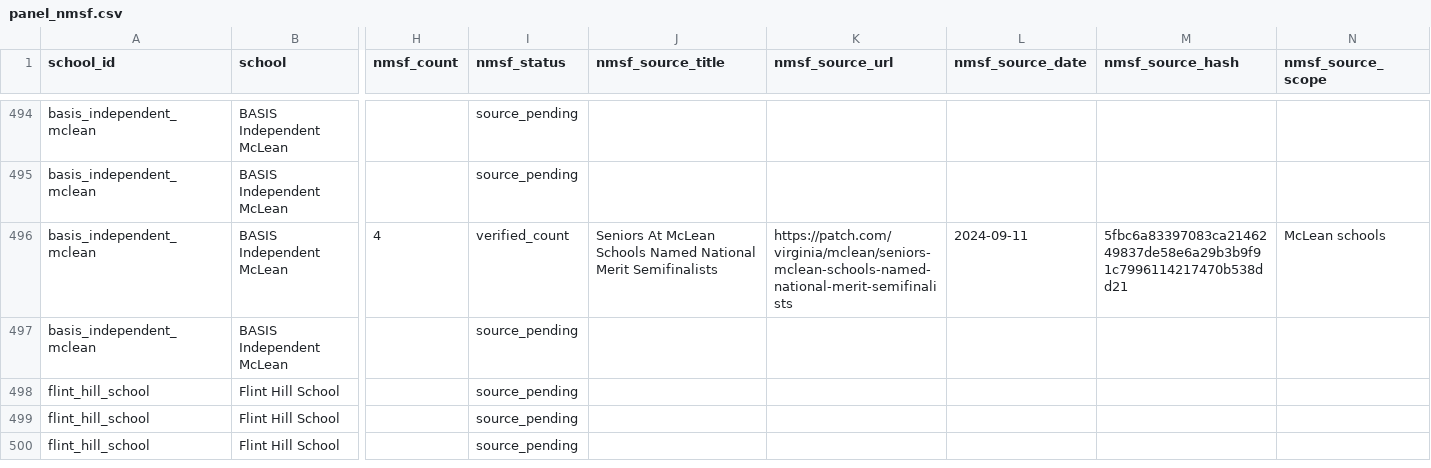
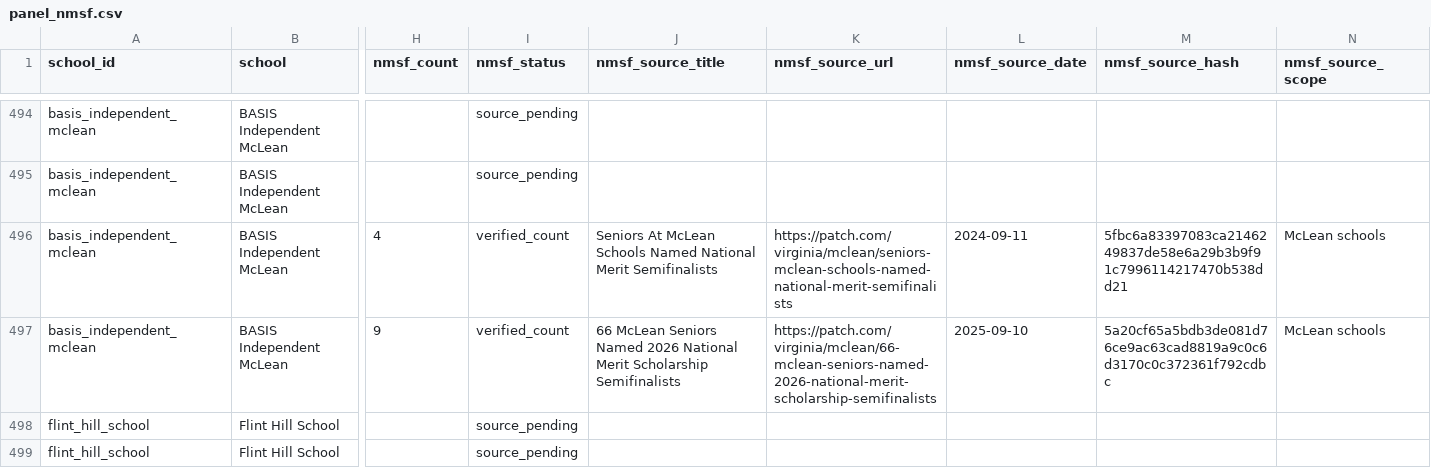
Before and after one commit to vanshkumar/tj-psat-analysis, a CSV file: data/interim/panel_nmsf.csv, drawn as a sheet; only a part is shown, gaps mark what is left out; the shorter side is filled out with more unchanged rows; the diff covers the shown part only; the diff names each change by its address in the sheet, - before the commit and + after, or states it on an @@ line.

```diff
--- a/data/interim/panel_nmsf.csv
+++ b/data/interim/panel_nmsf.csv
-H497 (nmsf_count): (empty)
+H497 (nmsf_count): 9
-I497 (nmsf_status): source_pending
+I497 (nmsf_status): verified_count
-J497 (nmsf_source_title): (empty)
+J497 (nmsf_source_title): 66 McLean Seniors Named 2026 National Merit Scholarship Semifinalists
-K497 (nmsf_source_url): (empty)
+K497 (nmsf_source_url): https://patch.com/virginia/mclean/66-mclean-seniors-named-2026-national-merit-scholarship-semifinalists
-L497 (nmsf_source_date): (empty)
+L497 (nmsf_source_date): 2025-09-10
-M497 (nmsf_source_hash): (empty)
+M497 (nmsf_source_hash): 5a20cf65a5bdb3de081d76ce9ac63cad8819a9c0c6d3170c0c372361f792cdbc
-N497 (nmsf_source_scope): (empty)
+N497 (nmsf_source_scope): McLean schools
```
Also changed, not shown: 14 edited cells elsewhere in this file, data/processed/nmsf_observations.csv, data/processed/nmsf_observations_2023_2026.csv, 10 other files.
